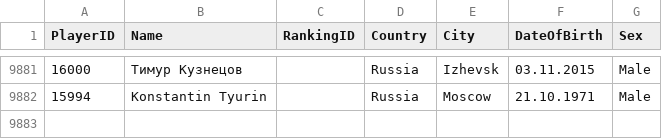
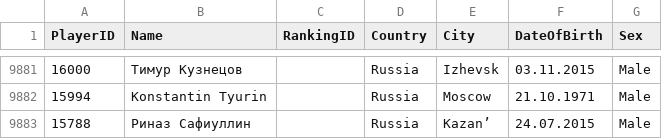
Before and after one commit to amundfylling/Scorpion-Scraper-2.0, a CSV file: data/players_data.csv, drawn as a sheet; only a part is shown, gaps mark what is left out; the diff names each change by its address in the sheet, - before the commit and + after, or states it on an @@ line.

```diff
--- a/data/players_data.csv
+++ b/data/players_data.csv
+row 9883: 15788 | Риназ Сафиуллин |  | Russia | Kazan’ | 24.07.2015 | Male
```
Also changed, not shown: data/tournament_data.csv, 1 other file.
